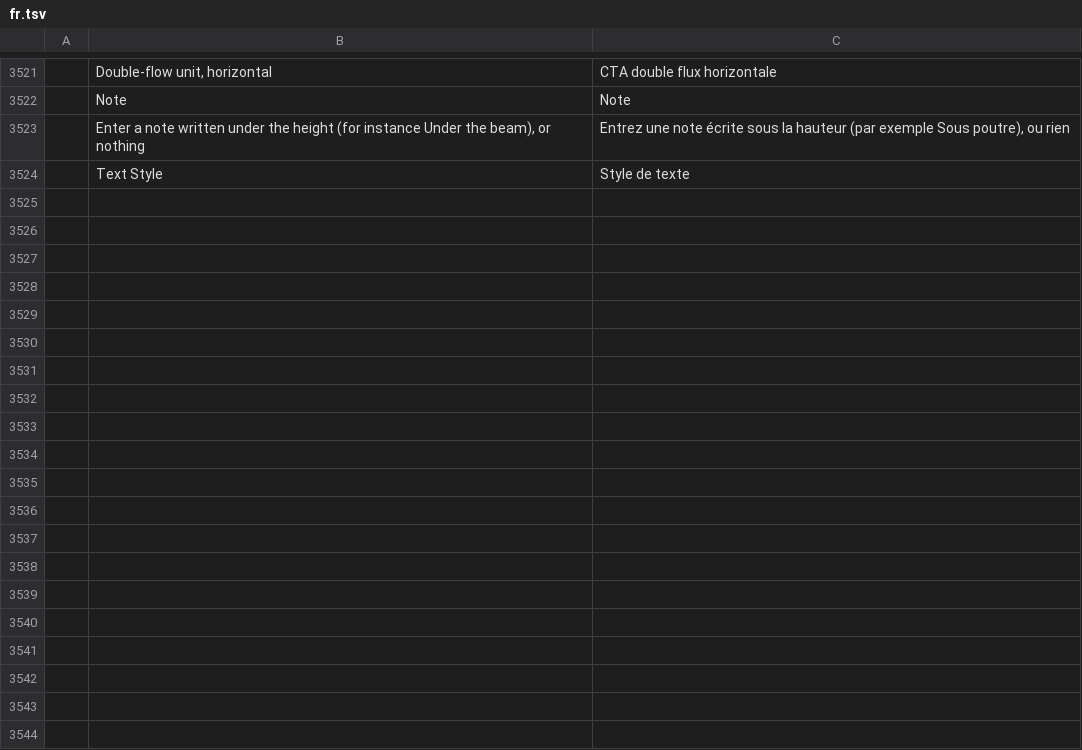
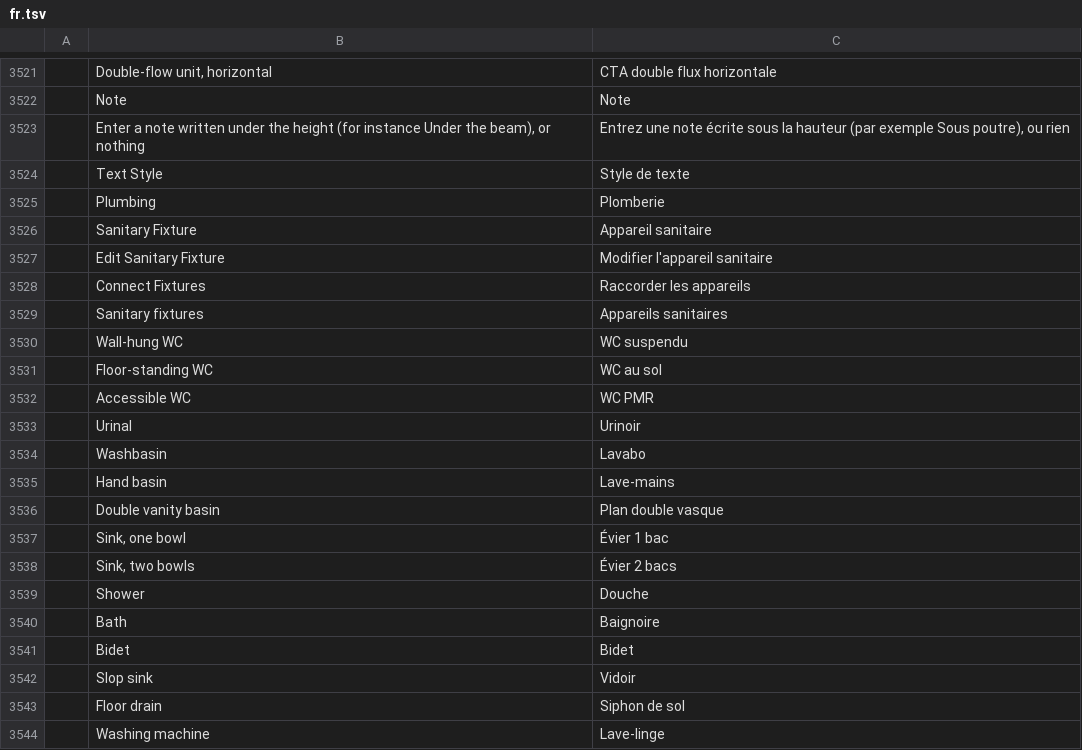
Before and after one commit to Dievartis/cadcraft, a TSV file: crates/ui-egui/src/i18n/fr.tsv, drawn as a sheet; only a part is shown, gaps mark what is left out; the diff covers the shown part only; the diff names each change by its address in the sheet, - before the commit and + after, or states it on an @@ line.

Commit message:
perso: Plumbing tab: 18 sanitary fixtures, waste, soil, rain, cold and hot water networks with their slopes, and Connect Fixtures

```diff
--- a/crates/ui-egui/src/i18n/fr.tsv
+++ b/crates/ui-egui/src/i18n/fr.tsv
+row 3525:  | Plumbing | Plomberie
+row 3526:  | Sanitary Fixture | Appareil sanitaire
+row 3527:  | Edit Sanitary Fixture | Modifier l'appareil sanitaire
+row 3528:  | Connect Fixtures | Raccorder les appareils
+row 3529:  | Sanitary fixtures | Appareils sanitaires
+row 3530:  | Wall-hung WC | WC suspendu
+row 3531:  | Floor-standing WC | WC au sol
+row 3532:  | Accessible WC | WC PMR
+row 3533:  | Urinal | Urinoir
+row 3534:  | Washbasin | Lavabo
+row 3535:  | Hand basin | Lave-mains
+row 3536:  | Double vanity basin | Plan double vasque
+row 3537:  | Sink, one bowl | Évier 1 bac
+row 3538:  | Sink, two bowls | Évier 2 bacs
+row 3539:  | Shower | Douche
+row 3540:  | Bath | Baignoire
+row 3541:  | Bidet | Bidet
+row 3542:  | Slop sink | Vidoir
+row 3543:  | Floor drain | Siphon de sol
+row 3544:  | Washing machine | Lave-linge
```
Also changed, not shown: 34 added rows elsewhere in this file, crates/ui-egui/src/i18n/zh.tsv, 16 other files.
